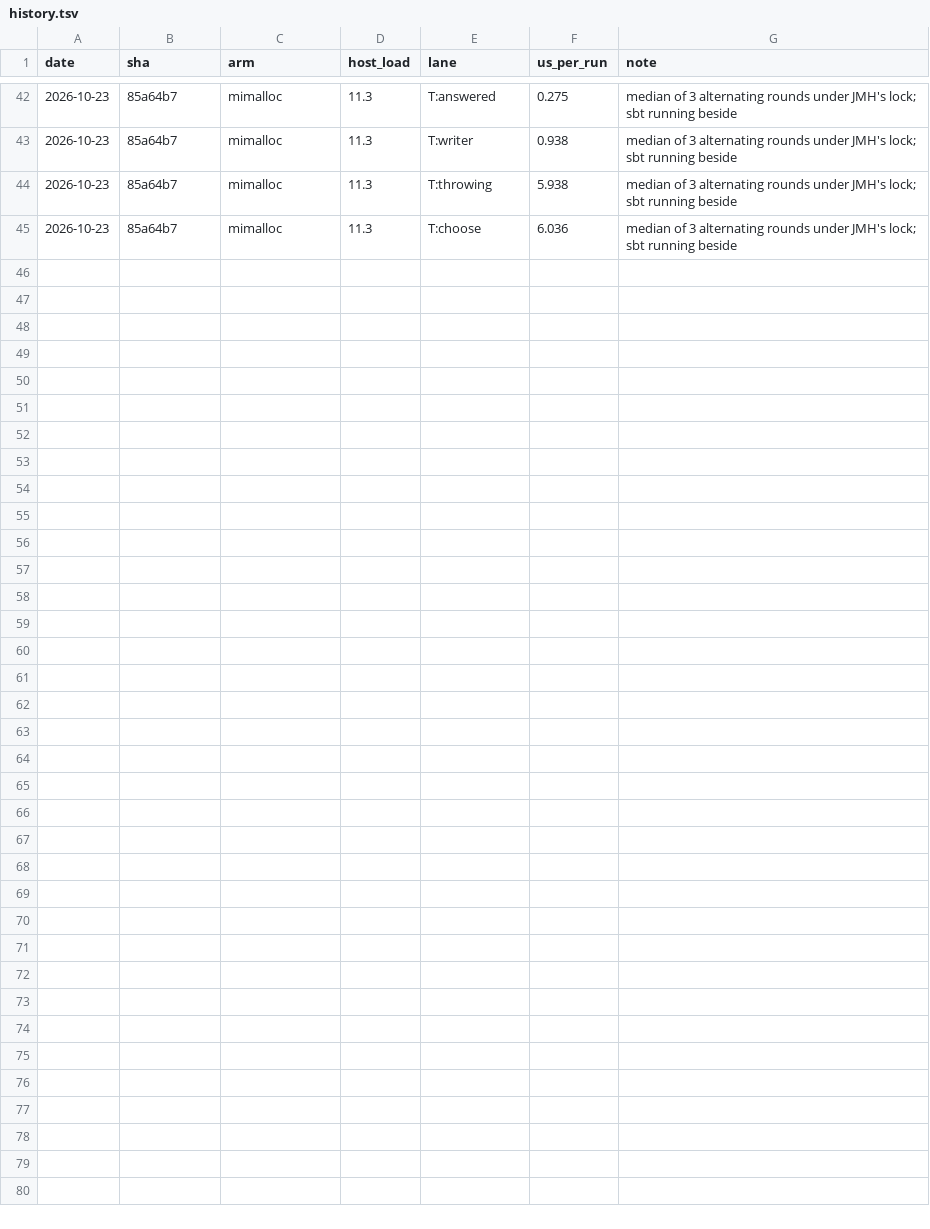
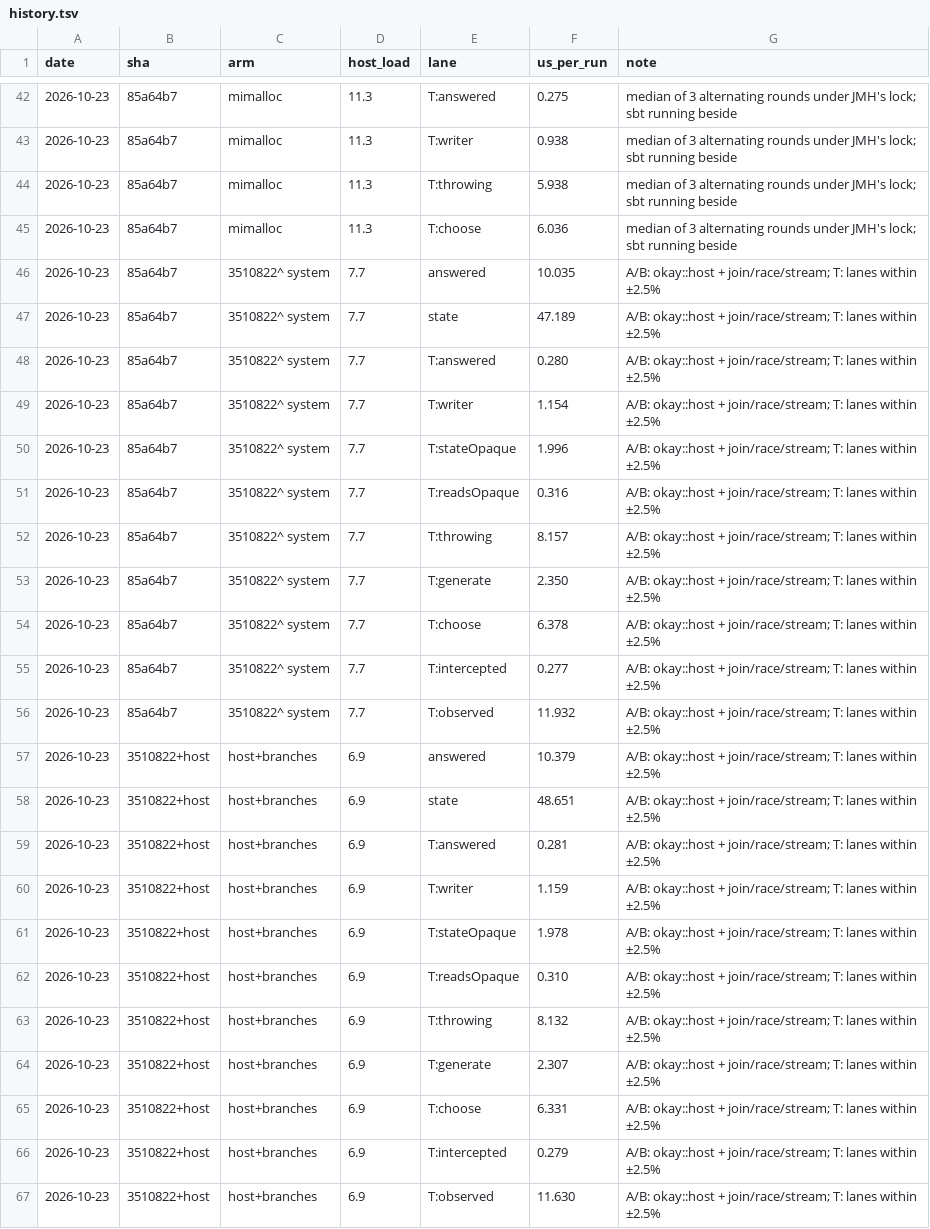
Before and after one commit to okay-effects/okay-rust, a TSV file: benches/history.tsv, drawn as a sheet; only a part is shown, gaps mark what is left out.

Commit message:
okay-effects on the one API: okay::host — a typed program handed out (start, Host::outside, Asked typed and as data, step/resume/resume_data/fail/cancel), drive, middleware (with, only, record, replay), Routes (on, handler: the same handler a context takes), remote, every_path; okay::typed::{join, both, race} (branches on one thread, a host's operation locking them to the asker) and stream (an Iterator); an interceptor passing to a handler that takes the operation (a host's) gets its answer back; Remote::out; okay::data!. examples/shop on the one API (one needs! checkout, in process and handed out, payments sensitive under Allow/Limit); TestOkayRustWire's Rust on it; okay-effects marked superseded. Tests: host, branches, typed_stream, capabilities. A/B T: lanes within ±2.5%

```diff
--- a/benches/history.tsv
+++ b/benches/history.tsv
@@ -45 +45,23 @@ date	sha	arm	host_load	lane	us_per_run	note
 2026-10-23	85a64b7	mimalloc	11.3	T:choose	6.036	median of 3 alternating rounds under JMH's lock; sbt running beside
+2026-10-23	85a64b7	3510822^ system	7.7	answered	10.035	A/B: okay::host + join/race/stream; T: lanes within ±2.5%
+2026-10-23	85a64b7	3510822^ system	7.7	state	47.189	A/B: okay::host + join/race/stream; T: lanes within ±2.5%
+2026-10-23	85a64b7	3510822^ system	7.7	T:answered	0.280	A/B: okay::host + join/race/stream; T: lanes within ±2.5%
+2026-10-23	85a64b7	3510822^ system	7.7	T:writer	1.154	A/B: okay::host + join/race/stream; T: lanes within ±2.5%
+2026-10-23	85a64b7	3510822^ system	7.7	T:stateOpaque	1.996	A/B: okay::host + join/race/stream; T: lanes within ±2.5%
+2026-10-23	85a64b7	3510822^ system	7.7	T:readsOpaque	0.316	A/B: okay::host + join/race/stream; T: lanes within ±2.5%
+2026-10-23	85a64b7	3510822^ system	7.7	T:throwing	8.157	A/B: okay::host + join/race/stream; T: lanes within ±2.5%
+2026-10-23	85a64b7	3510822^ system	7.7	T:generate	2.350	A/B: okay::host + join/race/stream; T: lanes within ±2.5%
+2026-10-23	85a64b7	3510822^ system	7.7	T:choose	6.378	A/B: okay::host + join/race/stream; T: lanes within ±2.5%
+2026-10-23	85a64b7	3510822^ system	7.7	T:intercepted	0.277	A/B: okay::host + join/race/stream; T: lanes within ±2.5%
+2026-10-23	85a64b7	3510822^ system	7.7	T:observed	11.932	A/B: okay::host + join/race/stream; T: lanes within ±2.5%
+2026-10-23	3510822+host	host+branches	6.9	answered	10.379	A/B: okay::host + join/race/stream; T: lanes within ±2.5%
+2026-10-23	3510822+host	host+branches	6.9	state	48.651	A/B: okay::host + join/race/stream; T: lanes within ±2.5%
+2026-10-23	3510822+host	host+branches	6.9	T:answered	0.281	A/B: okay::host + join/race/stream; T: lanes within ±2.5%
+2026-10-23	3510822+host	host+branches	6.9	T:writer	1.159	A/B: okay::host + join/race/stream; T: lanes within ±2.5%
+2026-10-23	3510822+host	host+branches	6.9	T:stateOpaque	1.978	A/B: okay::host + join/race/stream; T: lanes within ±2.5%
+2026-10-23	3510822+host	host+branches	6.9	T:readsOpaque	0.310	A/B: okay::host + join/race/stream; T: lanes within ±2.5%
+2026-10-23	3510822+host	host+branches	6.9	T:throwing	8.132	A/B: okay::host + join/race/stream; T: lanes within ±2.5%
+2026-10-23	3510822+host	host+branches	6.9	T:generate	2.307	A/B: okay::host + join/race/stream; T: lanes within ±2.5%
+2026-10-23	3510822+host	host+branches	6.9	T:choose	6.331	A/B: okay::host + join/race/stream; T: lanes within ±2.5%
+2026-10-23	3510822+host	host+branches	6.9	T:intercepted	0.279	A/B: okay::host + join/race/stream; T: lanes within ±2.5%
+2026-10-23	3510822+host	host+branches	6.9	T:observed	11.630	A/B: okay::host + join/race/stream; T: lanes within ±2.5%
```
Also changed, not shown: 19 other files.
